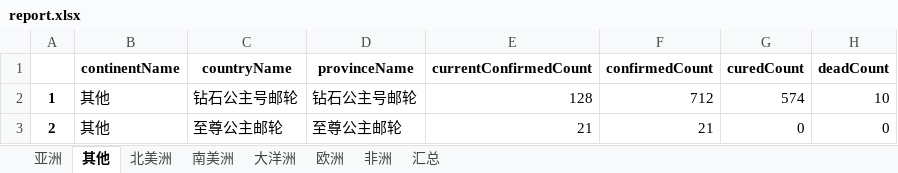
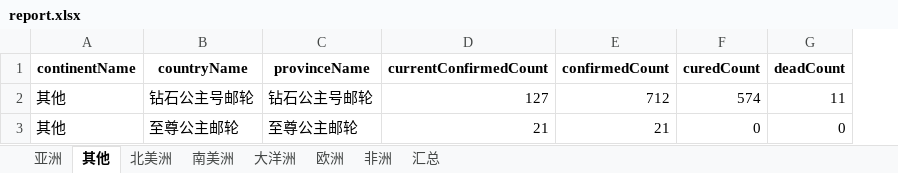
Before and after one commit to Akagilnc/python1.0, an Excel workbook: excel_files/report.xlsx, sheet 其他, drawn as a sheet; values as stored, in another font and other column widths than the file's, no borders; removed rows and columns are numbered as before the commit, all else as after; the diff names each change by its address in the sheet, - before the commit and + after, or states it on an @@ line.

```diff
--- a/excel_files/report.xlsx (sheet 其他)
+++ b/excel_files/report.xlsx (sheet 其他)
-column A, rows 2-3: 1 | 2
-D2 (currentConfirmedCount): 128
+D2 (currentConfirmedCount): 127
-G2 (deadCount): 10
+G2 (deadCount): 11
```
Also changed, not shown: sheet 亚洲, sheet 非洲, sheet 欧洲, sheet 北美洲, sheet 南美洲, sheet 大洋洲, 1 more sheet, 18 other files.
